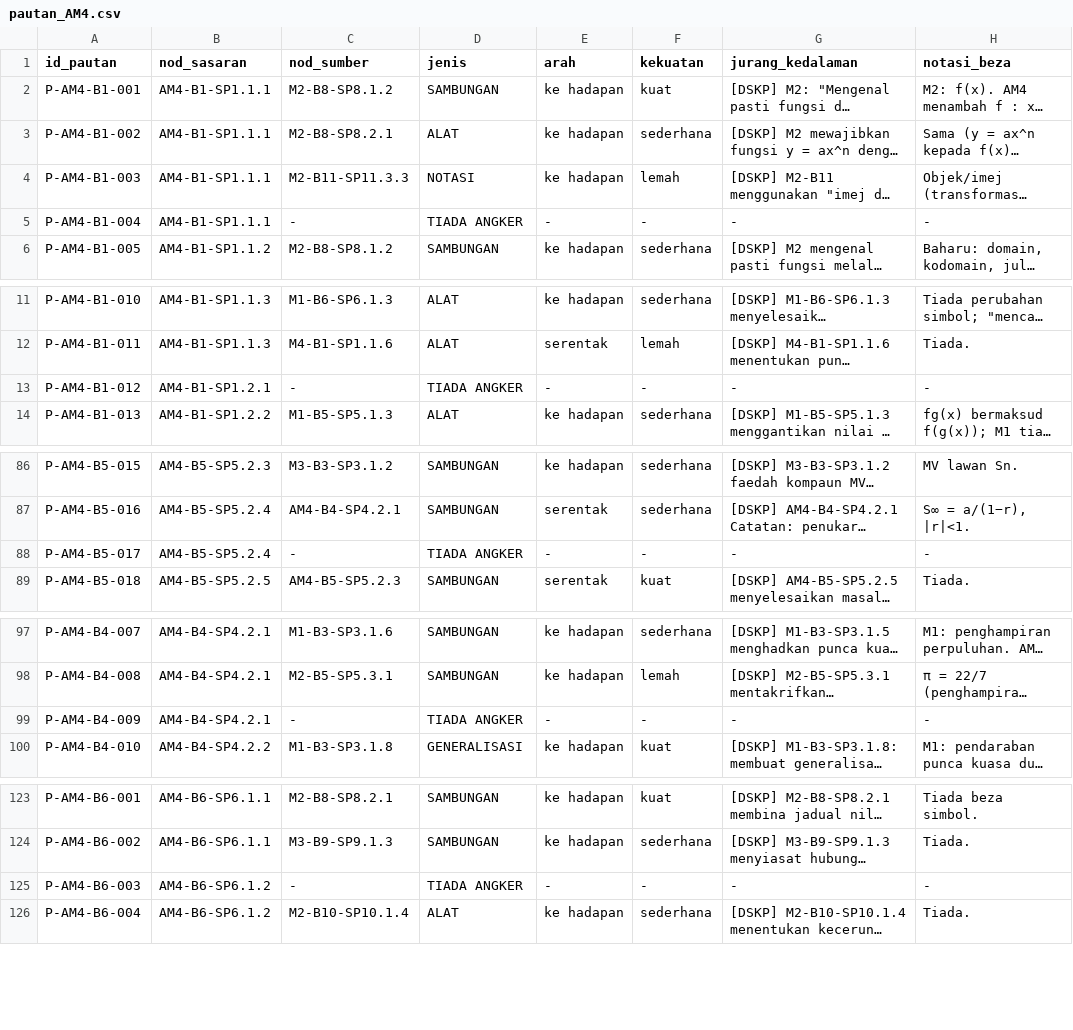
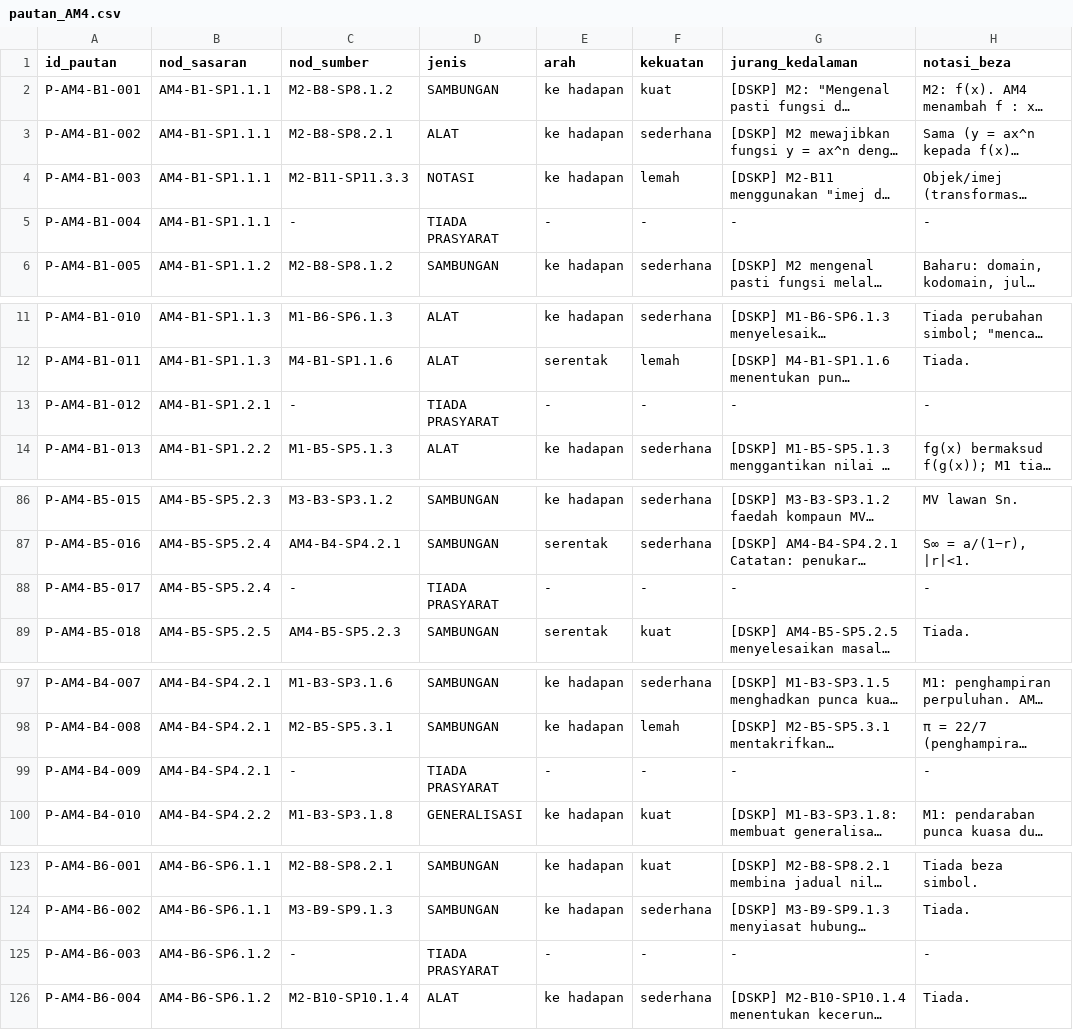
Before and after one commit to cikgujep/pemetaan-topikal-matematik, a CSV file: pautan_AM4.csv, drawn as a sheet; only a part is shown, gaps mark what is left out; long unchanged cells end in …; the diff names each change by its address in the sheet, - before the commit and + after, or states it on an @@ line.

```diff
--- a/pautan_AM4.csv
+++ b/pautan_AM4.csv
-D5 (jenis): TIADA ANGKER
+D5 (jenis): TIADA PRASYARAT
-D13 (jenis): TIADA ANGKER
+D13 (jenis): TIADA PRASYARAT
-D88 (jenis): TIADA ANGKER
+D88 (jenis): TIADA PRASYARAT
-D99 (jenis): TIADA ANGKER
+D99 (jenis): TIADA PRASYARAT
-D125 (jenis): TIADA ANGKER
+D125 (jenis): TIADA PRASYARAT
```
Also changed, not shown: pautan_AM5.csv, 8 other files.
